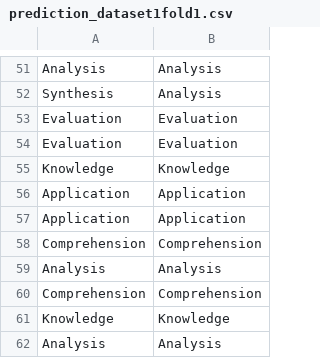
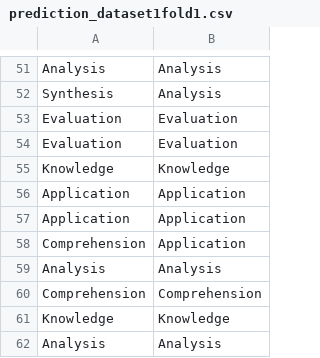
Before and after one commit to macabdul9/BloomNet, a CSV file: Results/model/fold1/prediction_dataset1fold1.csv (was Results/bloomnet-final/fold1/prediction_dataset1fold1.csv), drawn as a sheet; only a part is shown, gaps mark what is left out; the diff covers the shown part only.

```diff
--- a/Results/bloomnet-final/fold1/prediction_dataset1fold1.csv
+++ b/Results/model/fold1/prediction_dataset1fold1.csv
@@ -57,3 +57,3 @@ Application,Application
 Application,Application
-Comprehension,Comprehension
+Comprehension,Application
 Analysis,Analysis
```
Also changed, not shown: 14 added rows, 6 removed rows, 1 moved row and 6 edited cells elsewhere in this file, Results/model/fold0/prediction_dataset1fold0.csv, Results/model/fold1/prediction_dataset2fold1.csv, 33 other files.
